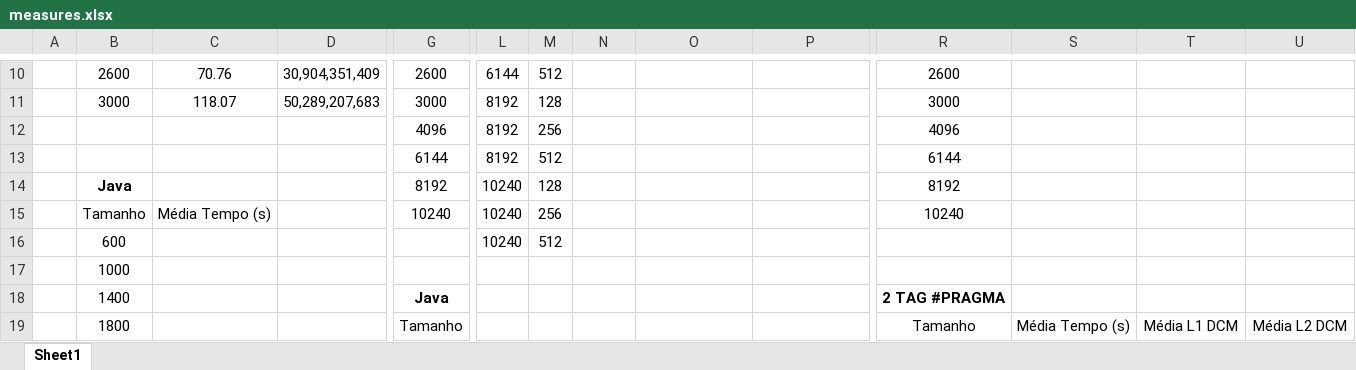
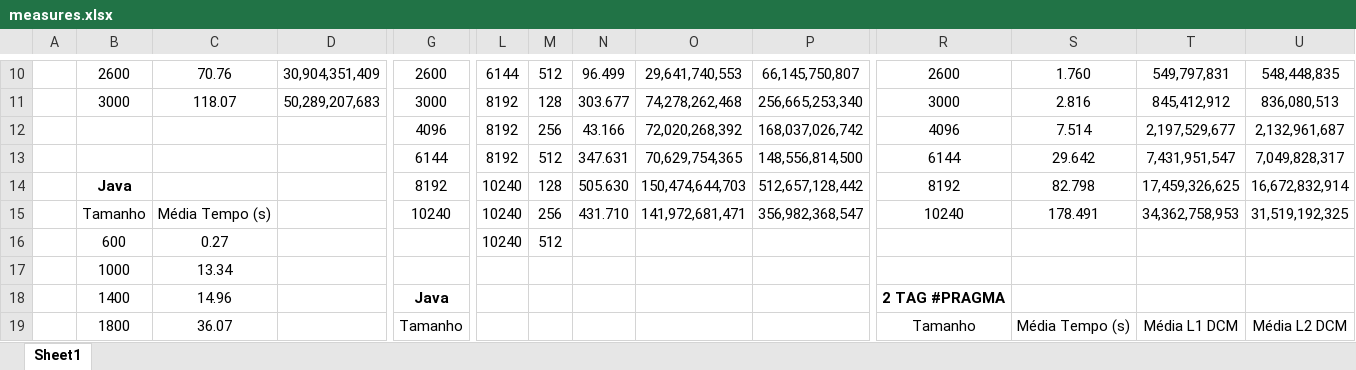
Before and after one commit to domingosneto03/ParallelComputing, an Excel workbook: assign1/doc/measures.xlsx, sheet Sheet1, drawn as a sheet; only a part is shown, gaps mark what is left out; values as stored, in another font and other column widths than the file's, no borders; table styles not drawn; removed rows and columns are numbered as before the commit, all else as after; rows hold the shown columns only; the diff covers the shown part only; the diff names each change by its address in the sheet, - before the commit and + after, or states it on an @@ line.

```diff
--- a/assign1/doc/measures.xlsx (sheet Sheet1)
+++ b/assign1/doc/measures.xlsx (sheet Sheet1)
-N10: (empty)
+N10: 96.499
-O10: (empty)
+O10: 29,641,740,553
-P10: (empty)
+P10: 66,145,750,807
-S10: (empty)
+S10: 1.760
-T10: (empty)
+T10: 549,797,831
-U10: (empty)
+U10: 548,448,835
-N11: (empty)
+N11: 303.677
-O11: (empty)
+O11: 74,278,262,468
-P11: (empty)
+P11: 256,665,253,340
-S11: (empty)
+S11: 2.816
-T11: (empty)
+T11: 845,412,912
-U11: (empty)
+U11: 836,080,513
-N12: (empty)
+N12: 43.166
-O12: (empty)
+O12: 72,020,268,392
-P12: (empty)
+P12: 168,037,026,742
-S12: (empty)
+S12: 7.514
-T12: (empty)
+T12: 2,197,529,677
-U12: (empty)
+U12: 2,132,961,687
-N13: (empty)
+N13: 347.631
-O13: (empty)
+O13: 70,629,754,365
-P13: (empty)
+P13: 148,556,814,500
-S13: (empty)
+S13: 29.642
-T13: (empty)
+T13: 7,431,951,547
-U13: (empty)
+U13: 7,049,828,317
-row 14:  | Java |  |  | 8192 | 10240 | 128 |  |  |  | 8192
-row 15:  | Tamanho | Média Tempo (s) |  | 10240 | 10240 | 256 |  |  |  | 10240
+row 14:  | Java |  |  | 8192 | 10240 | 128 | 505.630 | 150,474,644,703 | 512,657,128,442 | 8192 | 82.798 | 17,459,326,625 | 16,672,832,914
+row 15:  | Tamanho | Média Tempo (s) |  | 10240 | 10240 | 256 | 431.710 | 141,972,681,471 | 356,982,368,547 | 10240 | 178.491 | 34,362,758,953 | 31,519,192,325
-C16: (empty)
+C16: 0.27
-C17: (empty)
+C17: 13.34
-C18: (empty)
+C18: 14.96
-C19: (empty)
+C19: 36.07
```
Also changed, not shown: 40 edited cells elsewhere in this sheet, 1 other file.
